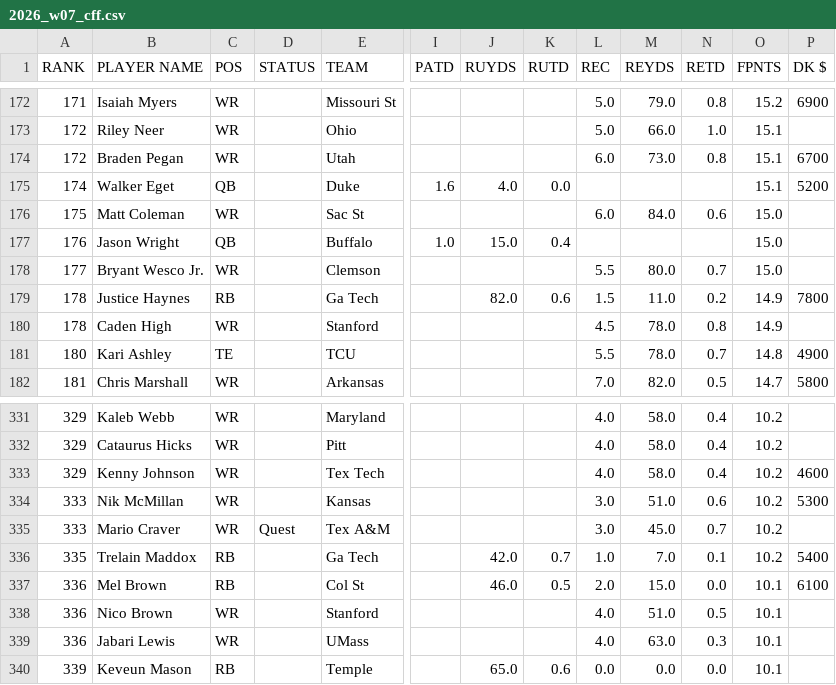
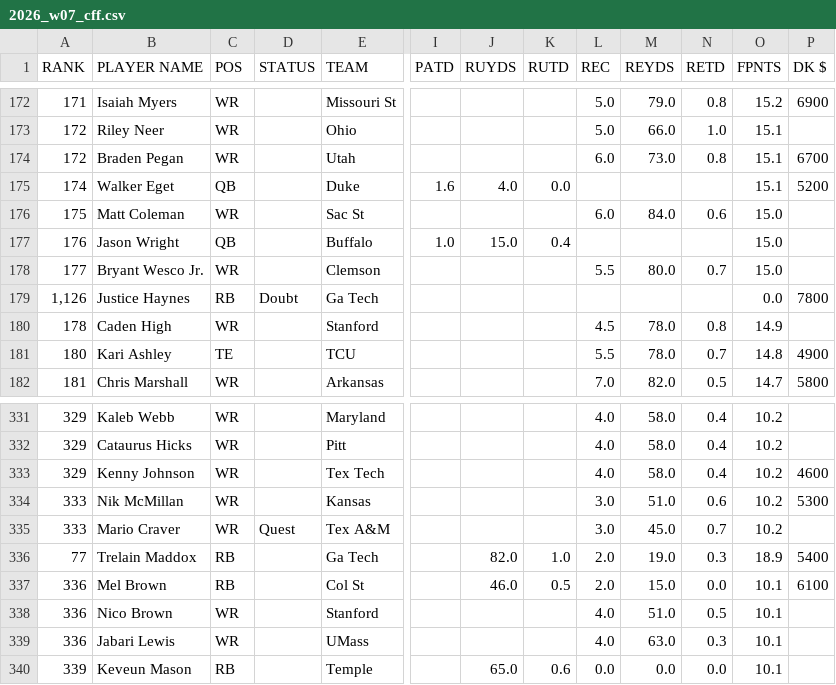
Before and after one commit to JonBoyBeats/br_rankings, a CSV file: analysis/cfb/proj/2026_w07_cff.csv, drawn as a sheet; only a part is shown, gaps mark what is left out; the diff names each change by its address in the sheet, - before the commit and + after, or states it on an @@ line.

```diff
--- a/analysis/cfb/proj/2026_w07_cff.csv
+++ b/analysis/cfb/proj/2026_w07_cff.csv
-A179 (RANK): 178
+A179 (RANK): 1,126
-D179 (STATUS): (empty)
+D179 (STATUS): Doubt
-J179 (RUYDS): 82.0
+J179 (RUYDS): (empty)
-K179 (RUTD): 0.6
+K179 (RUTD): (empty)
-L179 (REC): 1.5
+L179 (REC): (empty)
-M179 (REYDS): 11.0
+M179 (REYDS): (empty)
-N179 (RETD): 0.2
+N179 (RETD): (empty)
-O179 (FPNTS): 14.9
+O179 (FPNTS): 0.0
-A336 (RANK): 335
+A336 (RANK): 77
-J336 (RUYDS): 42.0
+J336 (RUYDS): 82.0
-K336 (RUTD): 0.7
+K336 (RUTD): 1.0
-L336 (REC): 1.0
+L336 (REC): 2.0
-M336 (REYDS): 7.0
+M336 (REYDS): 19.0
-N336 (RETD): 0.1
+N336 (RETD): 0.3
-O336 (FPNTS): 10.2
+O336 (FPNTS): 18.9
```
